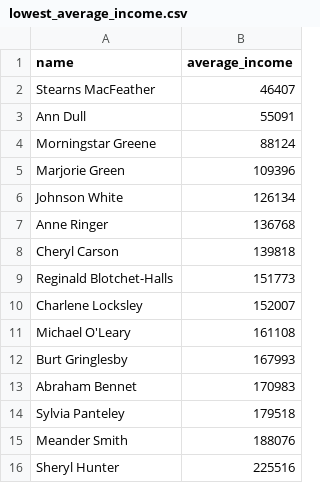
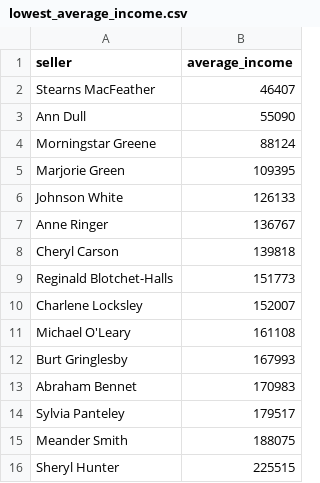
Before and after one commit to mrvdanilov/data-analytics-project-92, a CSV file: lowest_average_income.csv, drawn as a sheet.

```diff
--- a/lowest_average_income.csv
+++ b/lowest_average_income.csv
@@ -1,8 +1,8 @@
-"name","average_income"
+"seller","average_income"
 Stearns MacFeather,46407
-Ann Dull,55091
+Ann Dull,55090
 Morningstar Greene,88124
-Marjorie Green,109396
-Johnson White,126134
-Anne Ringer,136768
+Marjorie Green,109395
+Johnson White,126133
+Anne Ringer,136767
 Cheryl Carson,139818
@@ -13,4 +13,4 @@ Burt Gringlesby,167993
 Abraham Bennet,170983
-Sylvia Panteley,179518
-Meander Smith,188076
-Sheryl Hunter,225516
+Sylvia Panteley,179517
+Meander Smith,188075
+Sheryl Hunter,225515
```
Also changed, not shown: day_of_the_week_income.csv, top_10_total_income.csv, 8 other files.
